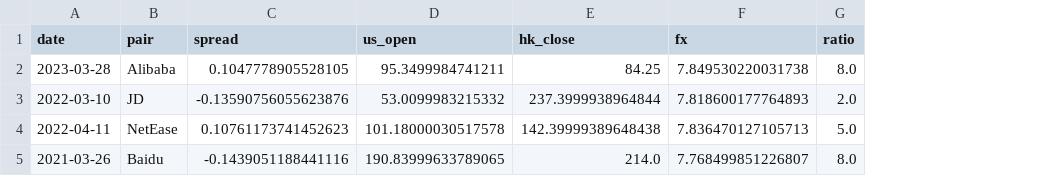
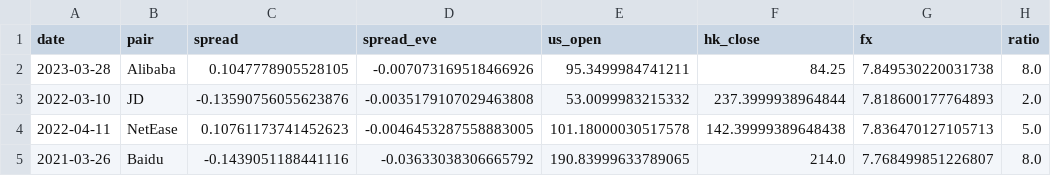
Before and after one commit to fabianusharry/hk-us-double-listing-arbitrage-trading-strategy, a CSV file: results/logs/spread_flags.csv, drawn as a sheet; only a part is shown; the diff names each change by its address in the sheet, - before the commit and + after, or states it on an @@ line.

```diff
--- a/results/logs/spread_flags.csv
+++ b/results/logs/spread_flags.csv
+column D (spread_eve), rows 2-5: -0.007073169518466926 | -0.0035179107029463808 | -0.0046453287558883005 | -0.03633038306665792
```
Also changed, not shown: results/logs/dividend_corrections.csv, 19 other files.
